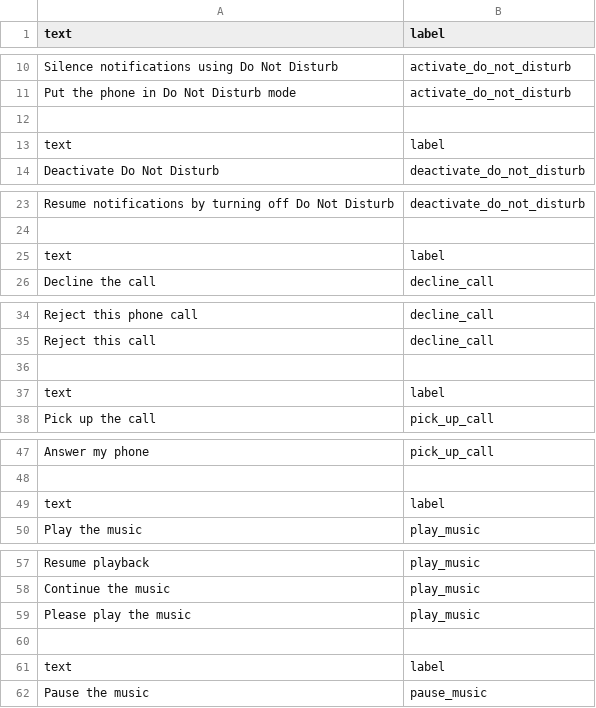
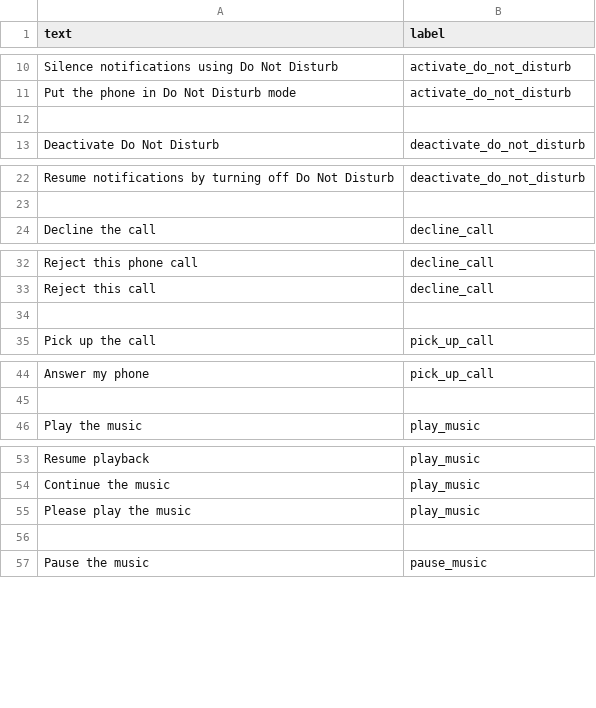
Before and after one commit to Aku0921/speech-command-classifier, a CSV file: data/train.csv, drawn as a sheet; only a part is shown, gaps mark what is left out; the diff covers the shown part only.

```diff
--- a/data/train.csv
+++ b/data/train.csv
@@ -12,3 +12,2 @@ Put the phone in Do Not Disturb mode,activate_do_not_disturb
 
-text,label
 Deactivate Do Not Disturb,deactivate_do_not_disturb
@@ -24,3 +23,2 @@ Resume notifications by turning off Do Not Disturb,deactivate_do_not_disturb
 
-text,label
 Decline the call,decline_call
@@ -36,3 +34,2 @@ Reject this call,decline_call
 
-text,label
 Pick up the call,pick_up_call
@@ -48,3 +45,2 @@ Answer my phone,pick_up_call
 
-text,label
 Play the music,play_music
@@ -60,3 +56,2 @@ Please play the music,play_music
 
-text,label
 Pause the music,pause_music
```
Also changed, not shown: 4 removed rows elsewhere in this file, data/test.csv, 3 other files.
